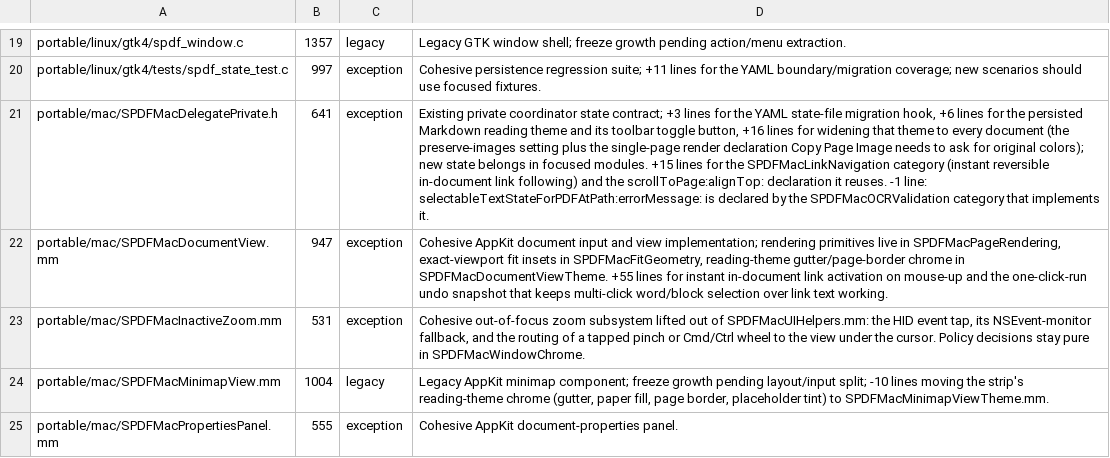
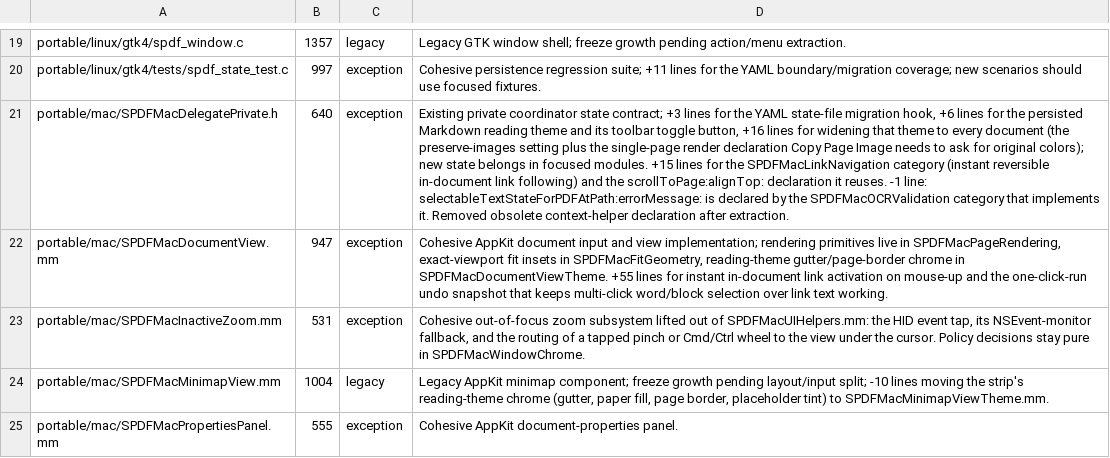
Before and after one commit to casimir-engineering/shenzhen-pdf, a TSV file: tools/file-size-limits.tsv, drawn as a sheet; only a part is shown, gaps mark what is left out; the diff covers the shown part only; the diff names each change by its address in the sheet, - before the commit and + after, or states it on an @@ line.

Commit message:
Fix search context and navigation regressions; accelerate command palette

```diff
--- a/tools/file-size-limits.tsv
+++ b/tools/file-size-limits.tsv
-B21: 641
+B21: 640
-D21: …implements it.
+D21: …implements it. Removed obsolete context-helper declaration after extraction.
```
Also changed, not shown: 6 edited cells elsewhere in this file, 41 other files.
